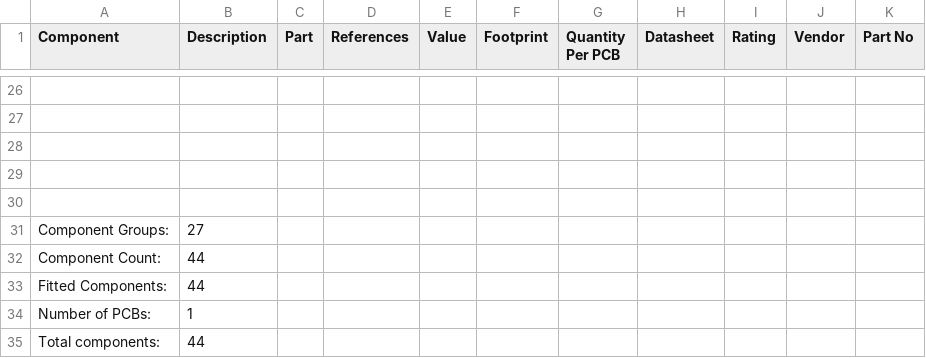
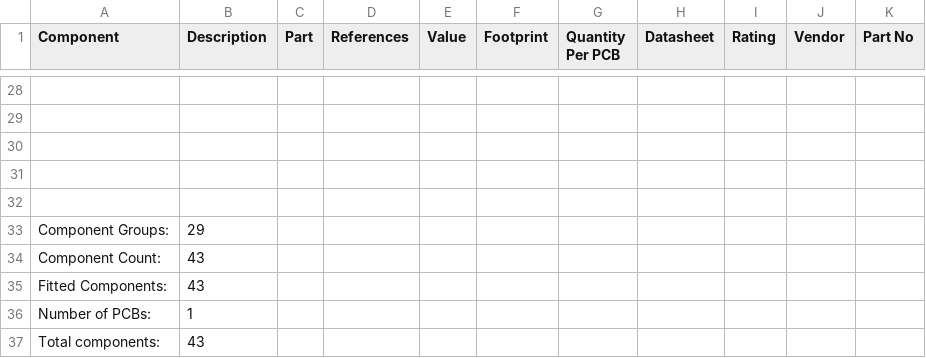
Before and after one commit to mtiutiu/Hardware_Playground, a CSV file: mysensors/node/livolo_EU_switch/livolo_2_ways_eu_switch_bom.csv, drawn as a sheet; only a part is shown, gaps mark what is left out; the diff covers the shown part only.

```diff
--- a/mysensors/node/livolo_EU_switch/livolo_2_ways_eu_switch_bom.csv
+++ b/mysensors/node/livolo_EU_switch/livolo_2_ways_eu_switch_bom.csv
@@ -30,6 +32,6 @@ Component,Description,Part,References,Value,Footprint,Quantity Per PCB,Datasheet
 ,,,,,,,,,,
-Component Groups:,27,,,,,,,,,
-Component Count:,44,,,,,,,,,
-Fitted Components:,44,,,,,,,,,
+Component Groups:,29,,,,,,,,,
+Component Count:,43,,,,,,,,,
+Fitted Components:,43,,,,,,,,,
 Number of PCBs:,1,,,,,,,,,
-Total components:,44,,,,,,,,,
+Total components:,43,,,,,,,,,
```
Also changed, not shown: 7 added rows, 1 removed row and 50 edited cells elsewhere in this file, 35 other files.
